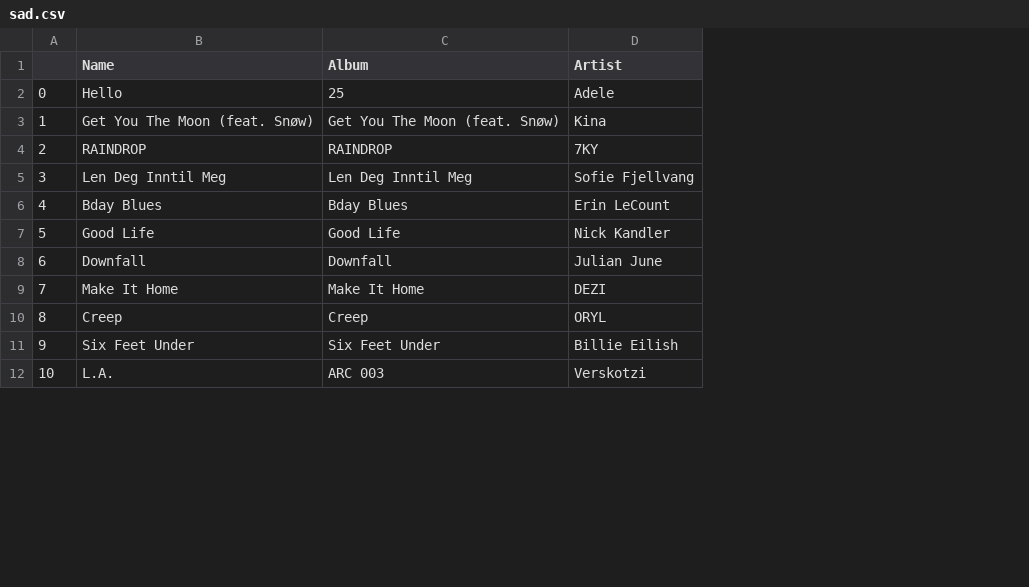
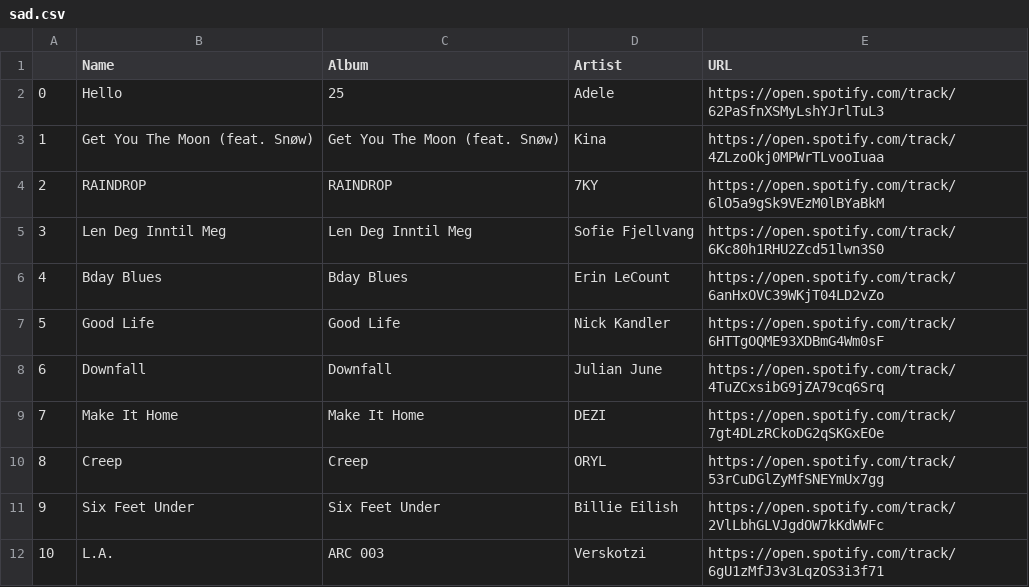
Before and after one commit to dankitchauhan/MoodTunes, a CSV file: songs/sad.csv, drawn as a sheet; only a part is shown; the diff names each change by its address in the sheet, - before the commit and + after, or states it on an @@ line.

Commit message:
Track URL added

```diff
--- a/songs/sad.csv
+++ b/songs/sad.csv
+column E (URL), rows 2-12: https://open.spotify.com/track/62PaSfnXSMyLshYJrlTuL3 | https://open.spotify.com/track/4ZLzoOkj0MPWrTLvooIuaa | https://open.spotify.com/track/6lO5a9gSk9VEzM0lBYaBkM | https://open.spotify.com/track/6Kc80h1RHU2Zcd51lwn3S0 | https://open.spotify.com/track/6anHxOVC39WKjT04LD2vZo | https://open.spotify.com/track/6HTTgOQME93XDBmG4Wm0sF | https://open.spotify.com/track/4TuZCxsibG9jZA79cq6Srq | https://open.spotify.com/track/7gt4DLzRCkoDG2qSKGxEOe | https://open.spotify.com/track/53rCuDGlZyMfSNEYmUx7gg | https://open.spotify.com/track/2VlLbhGLVJgdOW7kKdWWFc | https://open.spotify.com/track/6gU1zMfJ3v3LqzOS3i3f71
```
Also changed, not shown: songs/angry.csv, songs/disgusted.csv, 8 other files.
